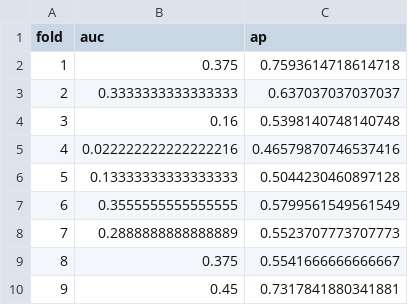
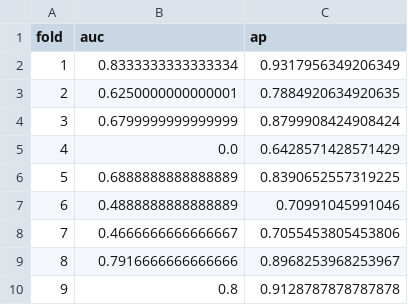
Before and after one commit to jpacis1/cse283_alzheimers_prediction_blood_exRNA, a CSV file: ad_classifier_pipeline/results/silver_fold_metrics.csv, drawn as a sheet.

```diff
--- a/ad_classifier_pipeline/results/silver_fold_metrics.csv
+++ b/ad_classifier_pipeline/results/silver_fold_metrics.csv
@@ -1,10 +1,10 @@
 fold,auc,ap
-1,0.375,0.7593614718614718
-2,0.3333333333333333,0.637037037037037
-3,0.16,0.5398140748140748
-4,0.022222222222222216,0.46579870746537416
-5,0.13333333333333333,0.5044230460897128
-6,0.3555555555555555,0.5799561549561549
-7,0.2888888888888889,0.5523707773707773
-8,0.375,0.5541666666666667
-9,0.45,0.7317841880341881
+1,0.8333333333333334,0.9317956349206349
+2,0.6250000000000001,0.7884920634920635
+3,0.6799999999999999,0.8799908424908424
+4,0.0,0.6428571428571429
+5,0.6888888888888889,0.8390652557319225
+6,0.4888888888888889,0.70991045991046
+7,0.4666666666666667,0.7055453805453806
+8,0.7916666666666666,0.8968253968253967
+9,0.8,0.9128787878787878
```
Also changed, not shown: ad_classifier_pipeline/results/silver_predictions.csv, 9 other files.
